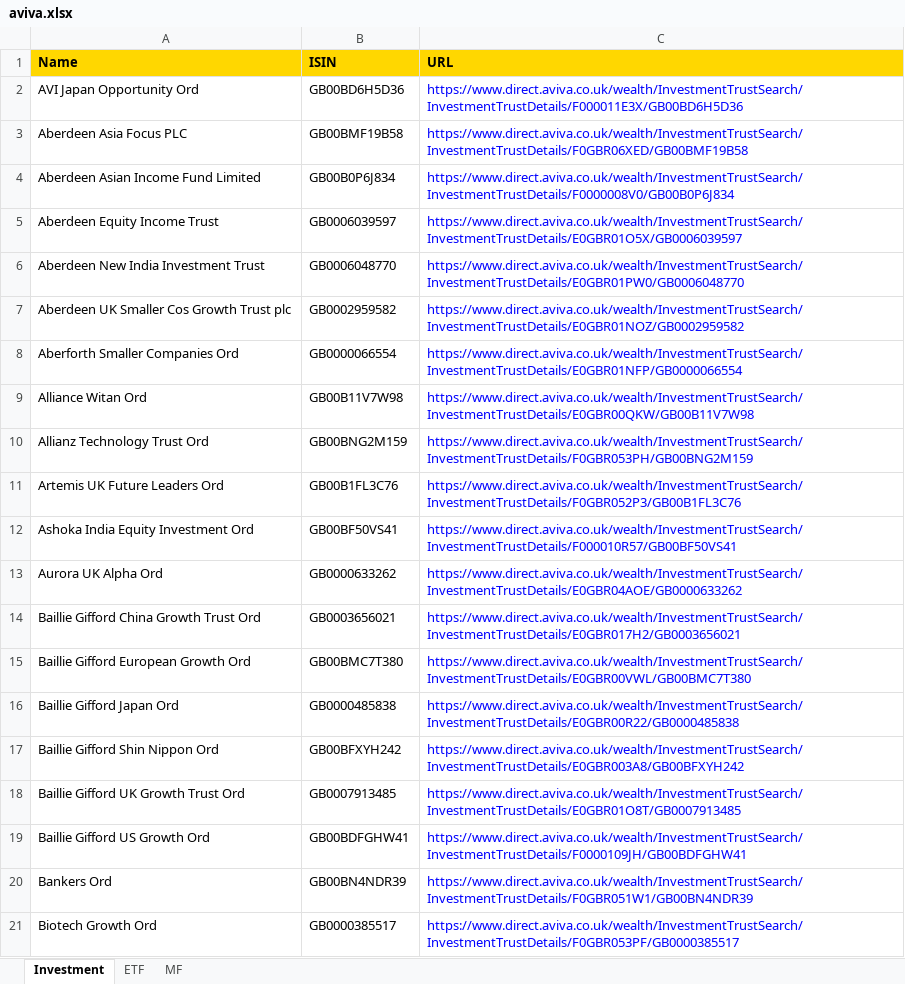
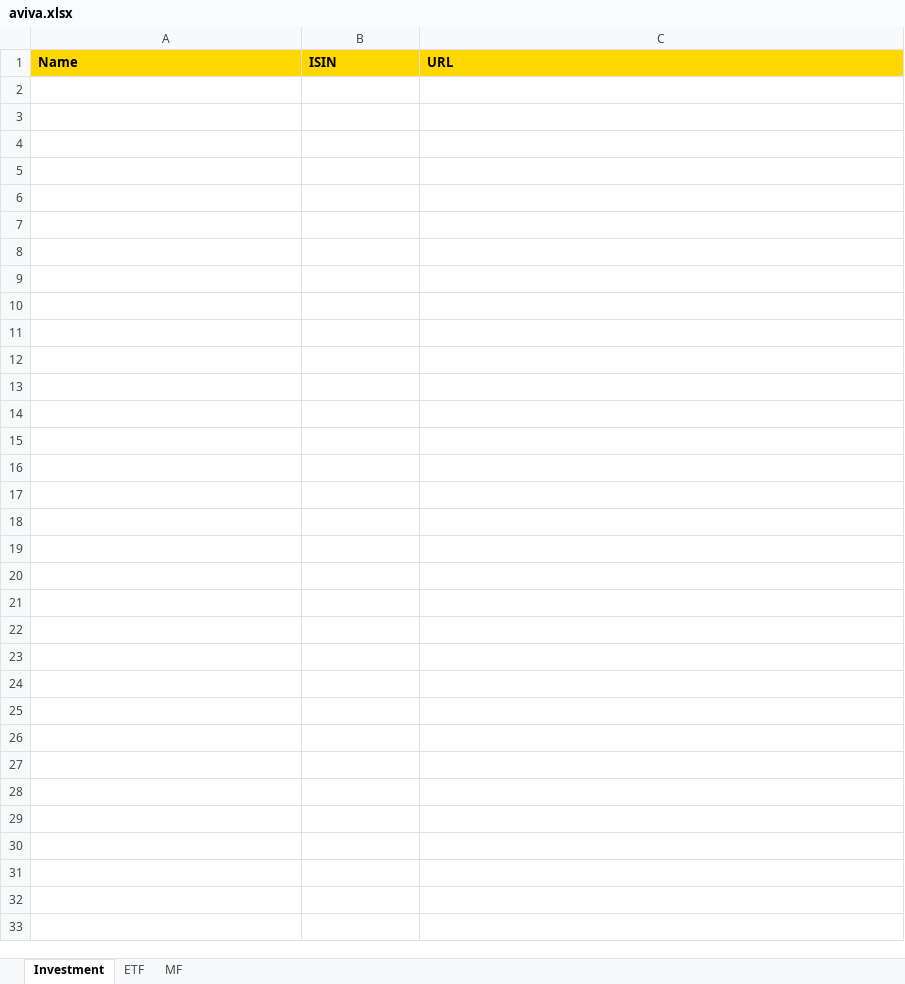
Before and after one commit to amineautomation2/concurrent-13, an Excel workbook: spreadsheet/aviva.xlsx, sheet Investment, drawn as a sheet; only a part is shown; values as stored, in another font and other column widths than the file's, no borders; the diff covers the shown part only; the diff names each change by its address in the sheet, - before the commit and + after, or states it on an @@ line.

```diff
--- a/spreadsheet/aviva.xlsx (sheet Investment)
+++ b/spreadsheet/aviva.xlsx (sheet Investment)
-row 2: AVI Japan Opportunity Ord | GB00BD6H5D36 | https://www.direct.aviva.co.uk/wealth/InvestmentTrustSearch/InvestmentTrustDetails/F000011E3X/GB00BD6H5D36
-row 3: Aberdeen Asia Focus PLC | GB00BMF19B58 | https://www.direct.aviva.co.uk/wealth/InvestmentTrustSearch/InvestmentTrustDetails/F0GBR06XED/GB00BMF19B58
-row 4: Aberdeen Asian Income Fund Limited | GB00B0P6J834 | https://www.direct.aviva.co.uk/wealth/InvestmentTrustSearch/InvestmentTrustDetails/F0000008V0/GB00B0P6J834
-row 5: Aberdeen Equity Income Trust | GB0006039597 | https://www.direct.aviva.co.uk/wealth/InvestmentTrustSearch/InvestmentTrustDetails/E0GBR01O5X/GB0006039597
-row 6: Aberdeen New India Investment Trust | GB0006048770 | https://www.direct.aviva.co.uk/wealth/InvestmentTrustSearch/InvestmentTrustDetails/E0GBR01PW0/GB0006048770
-row 7: Aberdeen UK Smaller Cos Growth Trust plc | GB0002959582 | https://www.direct.aviva.co.uk/wealth/InvestmentTrustSearch/InvestmentTrustDetails/E0GBR01NOZ/GB0002959582
-row 8: Aberforth Smaller Companies Ord | GB0000066554 | https://www.direct.aviva.co.uk/wealth/InvestmentTrustSearch/InvestmentTrustDetails/E0GBR01NFP/GB0000066554
-row 9: Alliance Witan Ord | GB00B11V7W98 | https://www.direct.aviva.co.uk/wealth/InvestmentTrustSearch/InvestmentTrustDetails/E0GBR00QKW/GB00B11V7W98
-row 10: Allianz Technology Trust Ord | GB00BNG2M159 | https://www.direct.aviva.co.uk/wealth/InvestmentTrustSearch/InvestmentTrustDetails/F0GBR053PH/GB00BNG2M159
-row 11: Artemis UK Future Leaders Ord | GB00B1FL3C76 | https://www.direct.aviva.co.uk/wealth/InvestmentTrustSearch/InvestmentTrustDetails/F0GBR052P3/GB00B1FL3C76
-row 12: Ashoka India Equity Investment Ord | GB00BF50VS41 | https://www.direct.aviva.co.uk/wealth/InvestmentTrustSearch/InvestmentTrustDetails/F000010R57/GB00BF50VS41
-row 13: Aurora UK Alpha Ord | GB0000633262 | https://www.direct.aviva.co.uk/wealth/InvestmentTrustSearch/InvestmentTrustDetails/E0GBR04AOE/GB0000633262
-row 14: Baillie Gifford China Growth Trust Ord | GB0003656021 | https://www.direct.aviva.co.uk/wealth/InvestmentTrustSearch/InvestmentTrustDetails/E0GBR017H2/GB0003656021
-row 15: Baillie Gifford European Growth Ord | GB00BMC7T380 | https://www.direct.aviva.co.uk/wealth/InvestmentTrustSearch/InvestmentTrustDetails/E0GBR00VWL/GB00BMC7T380
-row 16: Baillie Gifford Japan Ord | GB0000485838 | https://www.direct.aviva.co.uk/wealth/InvestmentTrustSearch/InvestmentTrustDetails/E0GBR00R22/GB0000485838
-row 17: Baillie Gifford Shin Nippon Ord | GB00BFXYH242 | https://www.direct.aviva.co.uk/wealth/InvestmentTrustSearch/InvestmentTrustDetails/E0GBR003A8/GB00BFXYH242
-row 18: Baillie Gifford UK Growth Trust Ord | GB0007913485 | https://www.direct.aviva.co.uk/wealth/InvestmentTrustSearch/InvestmentTrustDetails/E0GBR01O8T/GB0007913485
-row 19: Baillie Gifford US Growth Ord | GB00BDFGHW41 | https://www.direct.aviva.co.uk/wealth/InvestmentTrustSearch/InvestmentTrustDetails/F0000109JH/GB00BDFGHW41
-row 20: Bankers Ord | GB00BN4NDR39 | https://www.direct.aviva.co.uk/wealth/InvestmentTrustSearch/InvestmentTrustDetails/F0GBR051W1/GB00BN4NDR39
-row 21: Biotech Growth Ord | GB0000385517 | https://www.direct.aviva.co.uk/wealth/InvestmentTrustSearch/InvestmentTrustDetails/F0GBR053PF/GB0000385517
```
Also changed, not shown: 115 removed rows elsewhere in this sheet, sheet ETF.
